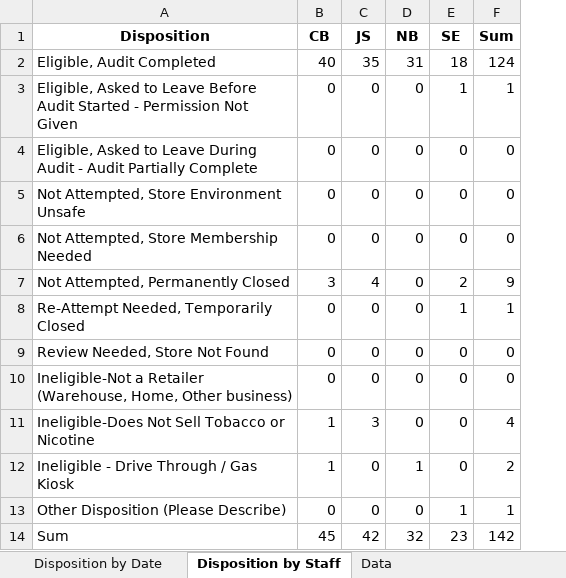
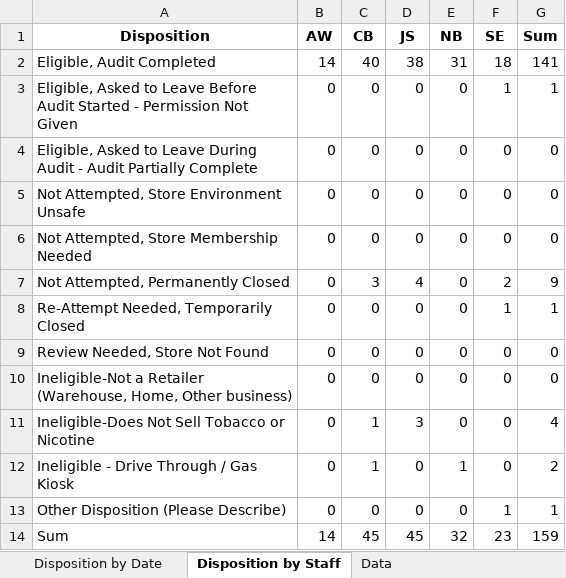
Before and after one commit to sshamblen/public, an Excel workbook: audits_report.xlsx, sheet Disposition by Staff, drawn as a sheet; values as stored, in another font and other column widths than the file's, no borders; addresses are those after the commit; the diff names each change by its address in the sheet, - before the commit and + after, or states it on an @@ line.

```diff
--- a/audits_report.xlsx (sheet Disposition by Staff)
+++ b/audits_report.xlsx (sheet Disposition by Staff)
+column B (AW), rows 2-14: 14 | 0 | 0 | 0 | 0 | 0 | 0 | 0 | 0 | 0 | 0 | 0 | 14
-D2 (JS): 35
+D2 (JS): 38
-G2 (Sum): 124
+G2 (Sum): 141
-D14 (JS): 42
+D14 (JS): 45
-G14 (Sum): 142
+G14 (Sum): 159
```
Also changed, not shown: sheet Data, sheet Eligible Complete by Date, sheet Disposition by Date.
